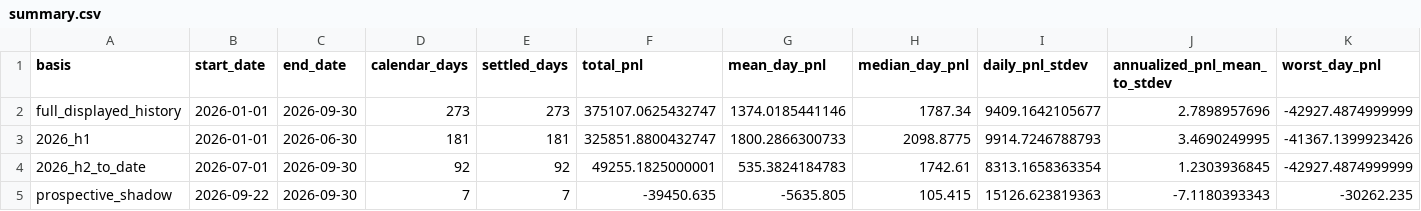
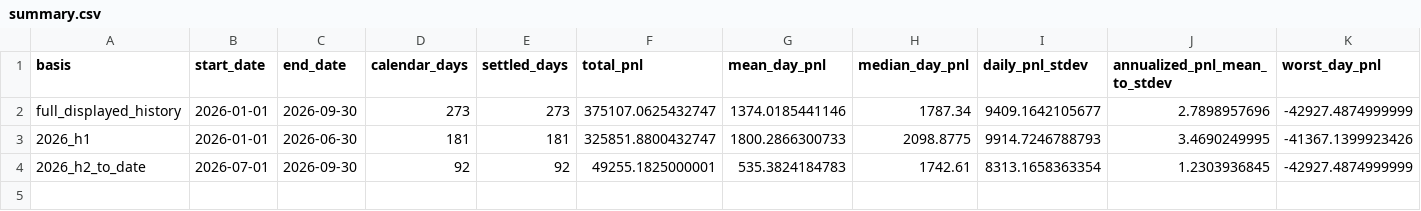
Before and after one commit to jameskim247/ptp-track-record, a CSV file: data/series-01/summary.csv, drawn as a sheet; only a part is shown; rows hold the shown columns only; the diff names each change by its address in the sheet, - before the commit and + after, or states it on an @@ line.

```diff
--- a/data/series-01/summary.csv
+++ b/data/series-01/summary.csv
-row 5: prospective_shadow | 2026-09-22 | 2026-09-30 | 7 | 7 | -39450.635 | -5635.805 | 105.415 | 15126.623819363 | -7.1180393343 | -30262.235
```
Also changed, not shown: 5 other files.
